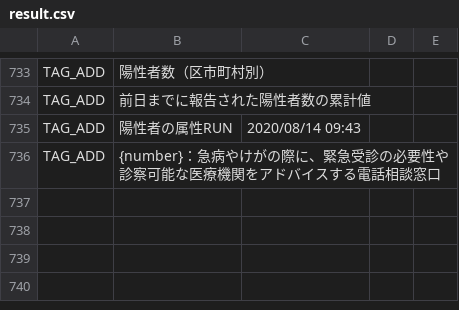
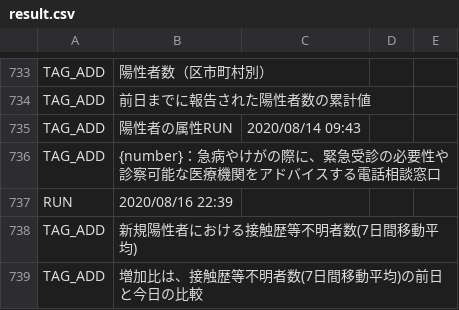
Before and after one commit to suzuryo/covid19-iwate, a CSV file: auto-i18n/result.csv, drawn as a sheet; only a part is shown, gaps mark what is left out; the diff names each change by its address in the sheet, - before the commit and + after, or states it on an @@ line.

```diff
--- a/auto-i18n/result.csv
+++ b/auto-i18n/result.csv
+row 737: RUN | 2020/08/16 22:39
+row 738: TAG_ADD | 新規陽性者における接触歴等不明者数(7日間移動平均)
+row 739: TAG_ADD | 増加比は、接触歴等不明者数(7日間移動平均)の前日と今日の比較
```
Also changed, not shown: 1 other file.
